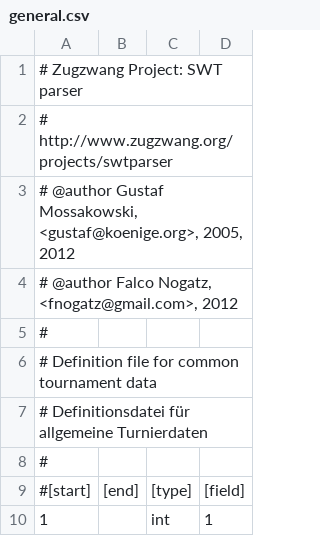
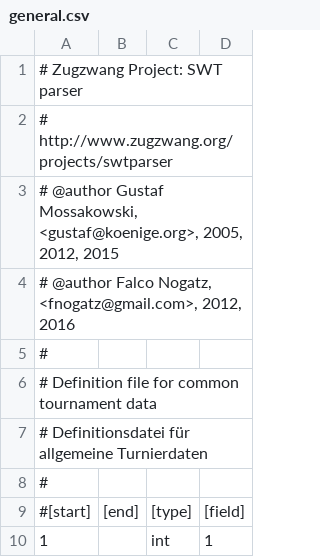
Before and after one commit to fnogatz/SWT-structure-files, a CSV file: structure/general.csv, drawn as a sheet; only a part is shown; the diff names each change by its address in the sheet, - before the commit and + after, or states it on an @@ line.

```diff
--- a/structure/general.csv
+++ b/structure/general.csv
-A3: …<gustaf@koenige.org>, 2005, 2012
+A3: …<gustaf@koenige.org>, 2005, 2012, 2015
-A4: …Nogatz, <fnogatz@gmail.com>, 2012
+A4: …Nogatz, <fnogatz@gmail.com>, 2012, 2016
```
Also changed, not shown: field-names/de.csv, structure/individual-pairings.csv, 2 other files.
